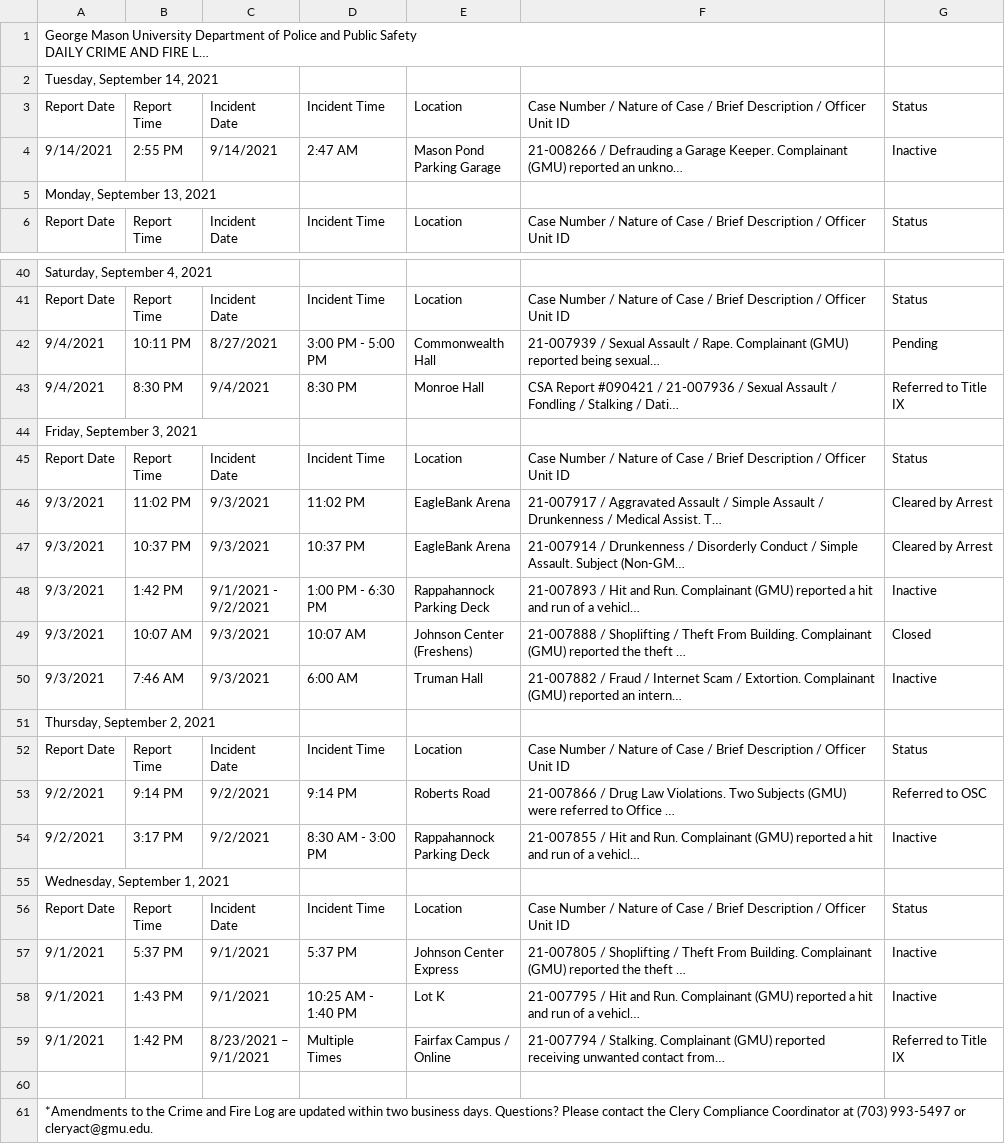
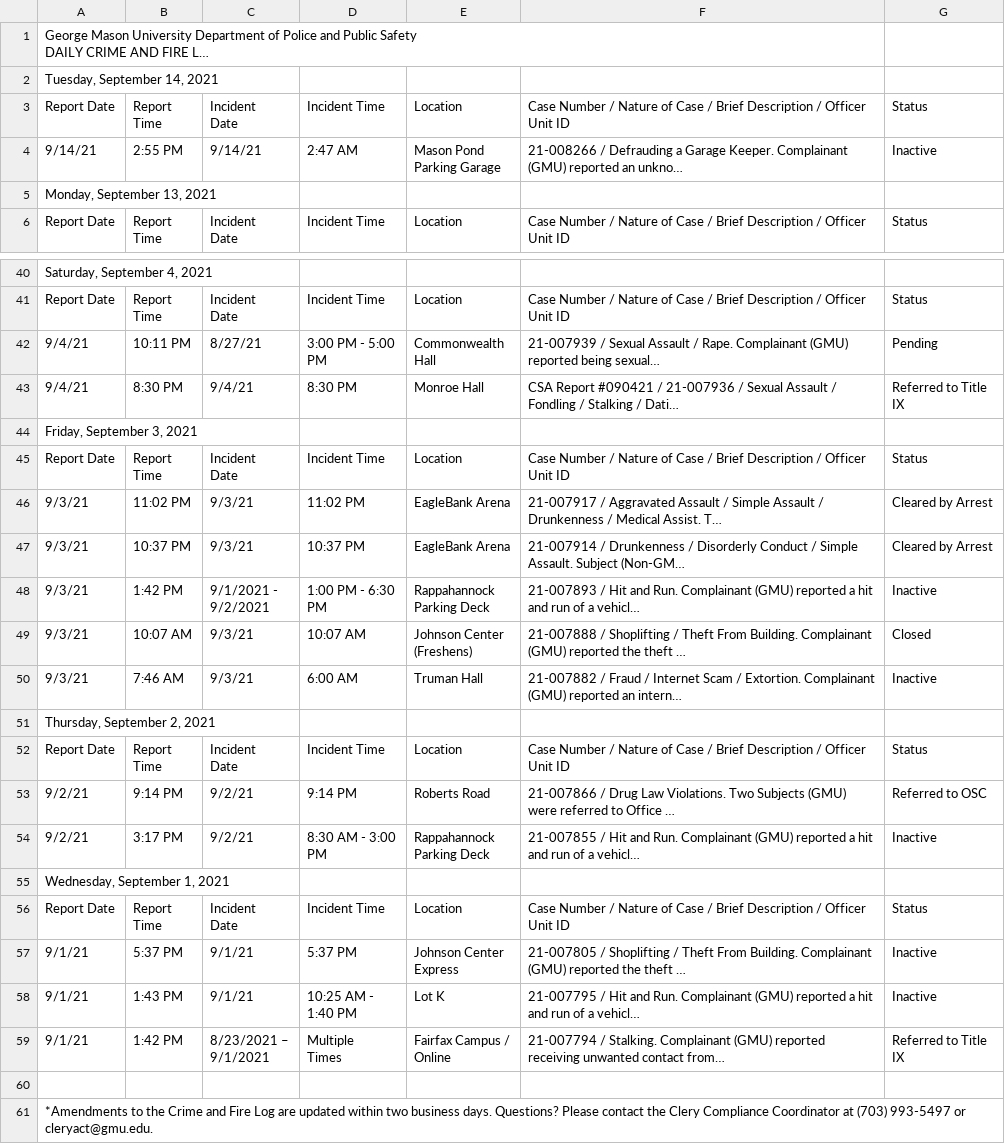
Before and after one commit to CNS-Data-Bureau/university_police_logs, a CSV file: data/handmade/gmu/csvs/1.csv, drawn as a sheet; only a part is shown, gaps mark what is left out; long unchanged cells end in …; the diff covers the shown part only; the diff names each change by its address in the sheet, - before the commit and + after, or states it on an @@ line.

```diff
--- a/data/handmade/gmu/csvs/1.csv
+++ b/data/handmade/gmu/csvs/1.csv
-A4: 9/14/2021
+A4: 9/14/21
-C4: 9/14/2021
+C4: 9/14/21
-A42:A43: 9/4/2021
+A42:A43: 9/4/21
-C42: 8/27/2021
+C42: 8/27/21
-C43: 9/4/2021
+C43: 9/4/21
-A46:A50: 9/3/2021
+A46:A50: 9/3/21
-C46:C47: 9/3/2021
+C46:C47: 9/3/21
-C49:C50: 9/3/2021
+C49:C50: 9/3/21
-A53:A54: 9/2/2021
+A53:A54: 9/2/21
-C53:C54: 9/2/2021
+C53:C54: 9/2/21
-A57:A59: 9/1/2021
+A57:A59: 9/1/21
-C57:C58: 9/1/2021
+C57:C58: 9/1/21
```
Also changed, not shown: 26 edited cells elsewhere in this file, 2 other files.
